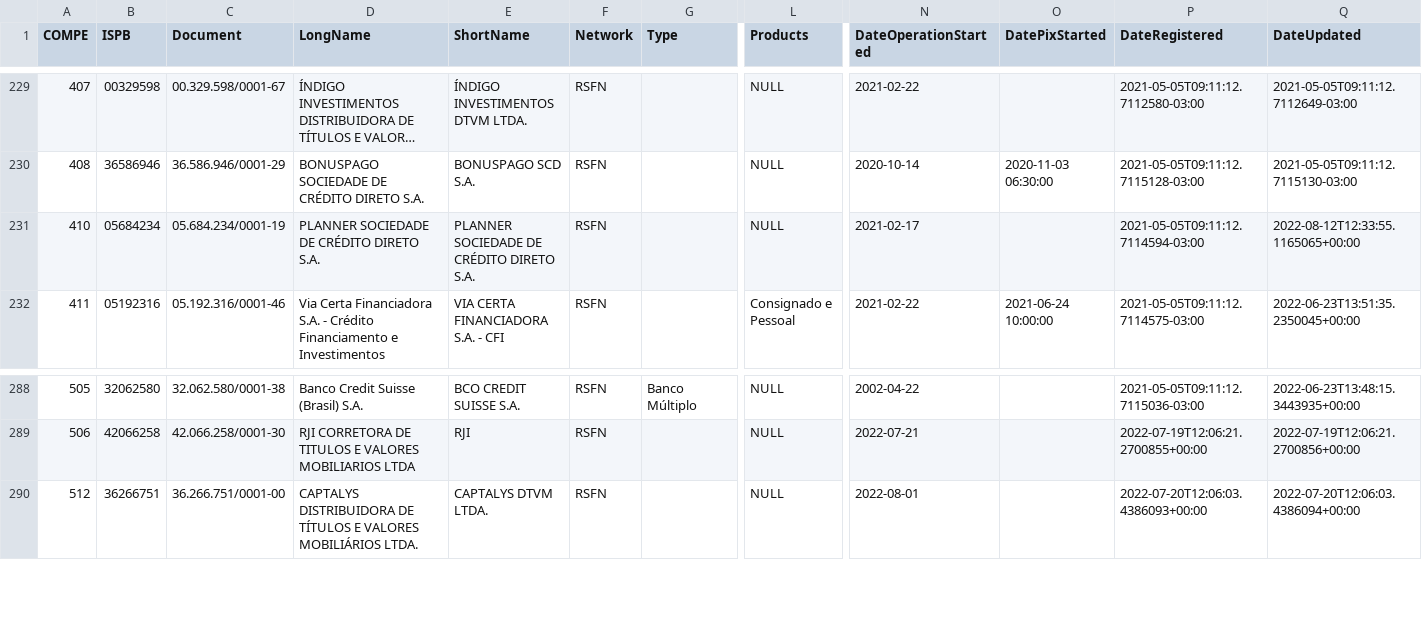
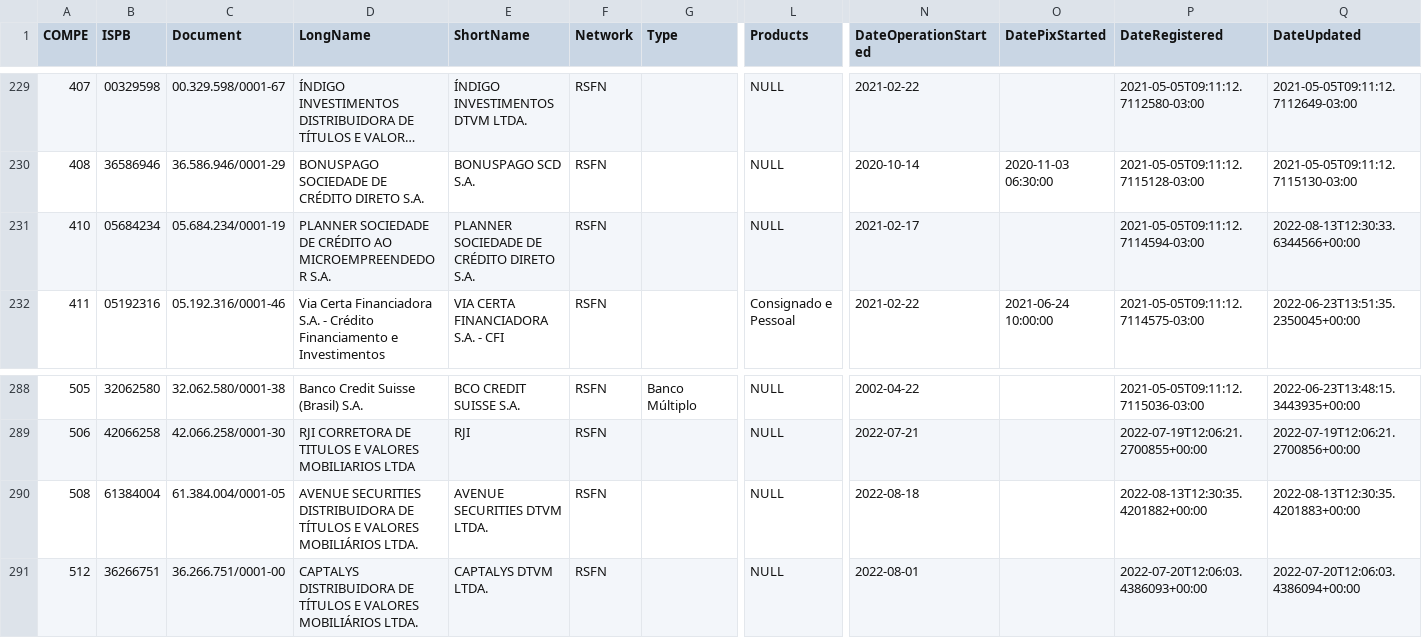
Before and after one commit to guibranco/BancosBrasileiros, a CSV file: data/bancos.csv, drawn as a sheet; only a part is shown, gaps mark what is left out; long unchanged cells end in …; rows hold the shown columns only; the diff names each change by its address in the sheet, - before the commit and + after, or states it on an @@ line.

```diff
--- a/data/bancos.csv
+++ b/data/bancos.csv
-D231 (LongName): …DE CRÉDITO DIRETO S.A.
+D231 (LongName): …DE CRÉDITO AO MICROEMPREENDEDOR S.A.
-Q231 (DateUpdated): 2022-08-12T12:33:55.1165065+00:00
+Q231 (DateUpdated): 2022-08-13T12:30:33.6344566+00:00
+row 290: 508 | 61384004 | 61.384.004/0001-05 | AVENUE SECURITIES DISTRIBUIDORA DE TÍTULOS E VALORES MOBILIÁRIOS LTDA. | AVENUE SECURITIES DTVM LTDA. | RSFN |  | NULL | 2022-08-18 |  | 2022-08-13T12:30:35.4201882+00:00 | 2022-08-13T12:30:35.4201883+00:00
```
Also changed, not shown: 4 other files.
